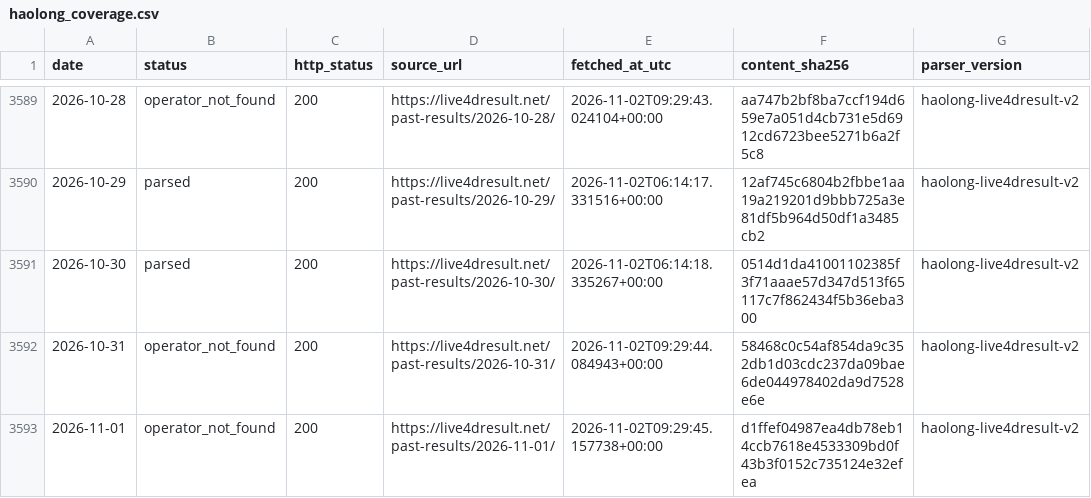
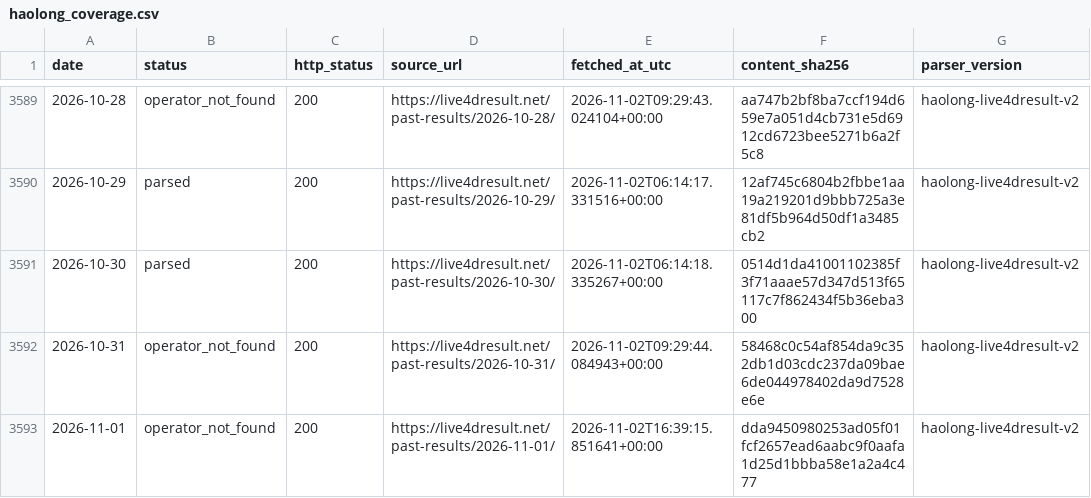
Before and after one commit to riverbird83/malaysia-4d, a CSV file: data/audit/haolong_coverage.csv, drawn as a sheet; only a part is shown, gaps mark what is left out; the diff names each change by its address in the sheet, - before the commit and + after, or states it on an @@ line.

```diff
--- a/data/audit/haolong_coverage.csv
+++ b/data/audit/haolong_coverage.csv
-E3593 (fetched_at_utc): 2026-11-02T09:29:45.157738+00:00
+E3593 (fetched_at_utc): 2026-11-02T16:39:15.851641+00:00
-F3593 (content_sha256): d1ffef04987ea4db78eb14ccb7618e4533309bd0f43b3f0152c735124e32efea
+F3593 (content_sha256): dda9450980253ad05f01fcf2657ead6aabc9f0aafa1d25d1bbba58e1a2a4c477
```
